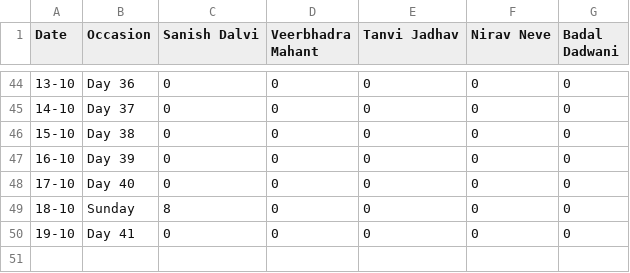
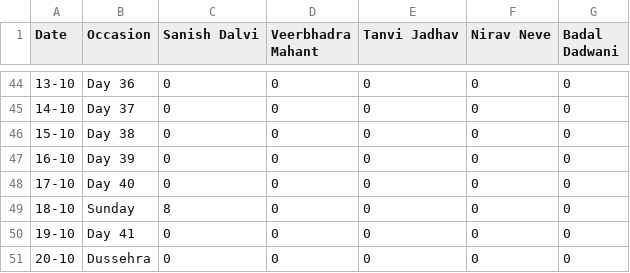
Before and after one commit to SanishDalvi/MLSC-Tier2-DSA-Tracker, a CSV file: daily_history.csv, drawn as a sheet; only a part is shown, gaps mark what is left out; the diff names each change by its address in the sheet, - before the commit and + after, or states it on an @@ line.

```diff
--- a/daily_history.csv
+++ b/daily_history.csv
+row 51: 20-10 | Dussehra | 0 | 0 | 0 | 0 | 0
```
Also changed, not shown: 1 other file.
